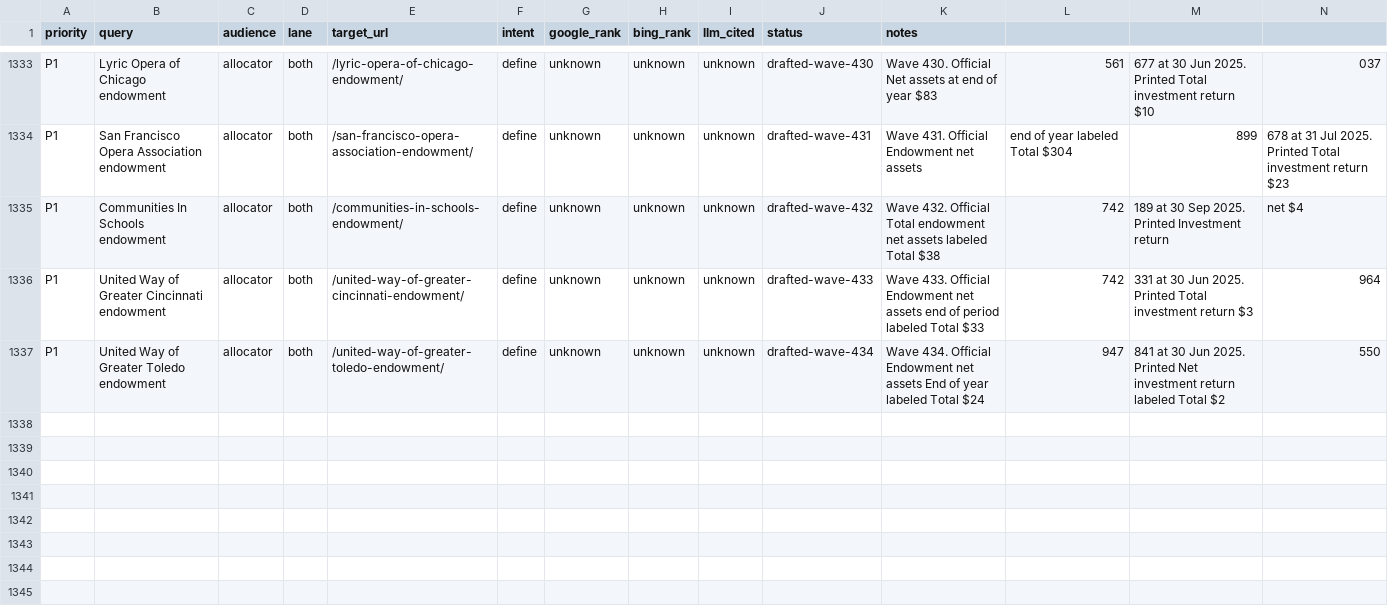
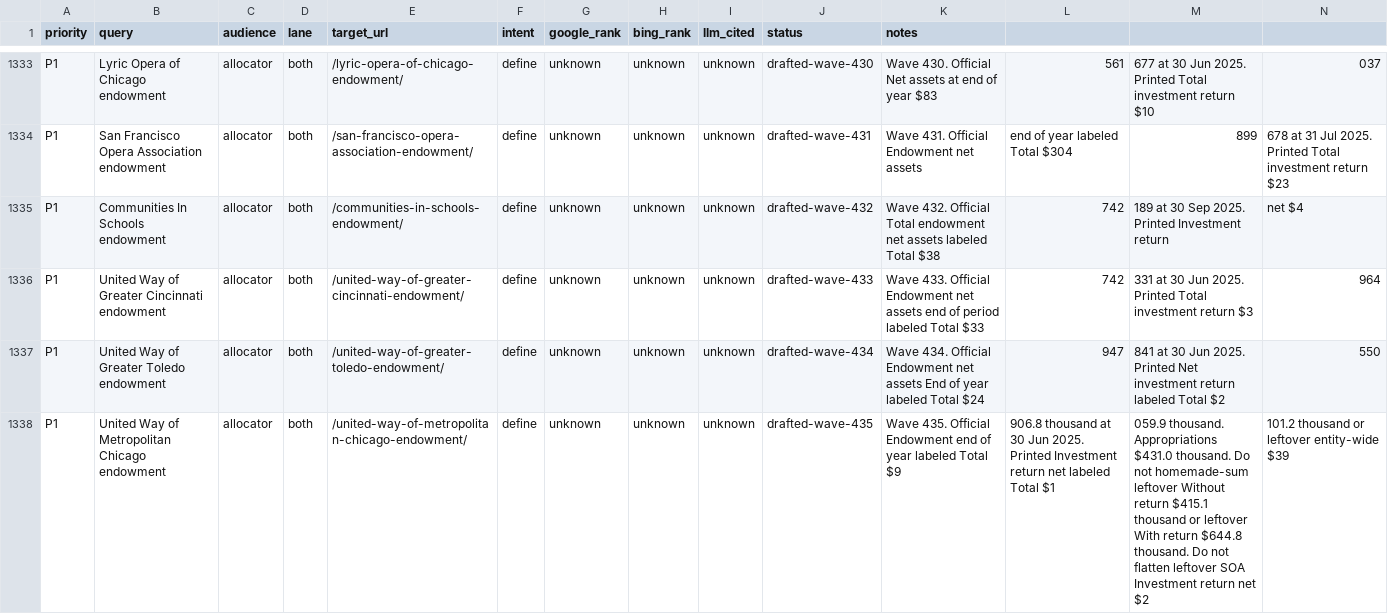
Before and after one commit to timcanada/uao-insurance-gate, a CSV file: seo-aeo/inventory/keyword-board.csv, drawn as a sheet; only a part is shown, gaps mark what is left out; rows hold the shown columns only; the diff names each change by its address in the sheet, - before the commit and + after, or states it on an @@ line.

```diff
--- a/seo-aeo/inventory/keyword-board.csv
+++ b/seo-aeo/inventory/keyword-board.csv
+row 1338: P1 | United Way of Metropolitan Chicago endowment | allocator | both | /united-way-of-metropolitan-chicago-endowment/ | define | unknown | unknown | unknown | drafted-wave-435 | Wave 435. Official Endowment end of year labeled Total $9 | 906.8 thousand at 30 Jun 2025. Printed Investment return net labeled Total $1 | 059.9 thousand. Appropriations $431.0 thousand. Do not homemade-sum leftover Without return $415.1 thousand or leftover With return $644.8 thousand. Do not flatten leftover SOA Investment return net $2 | 101.2 thousand or leftover entity-wide $39
```
Also changed, not shown: seo-aeo/inventory/priority-slugs.csv, 15 other files.
